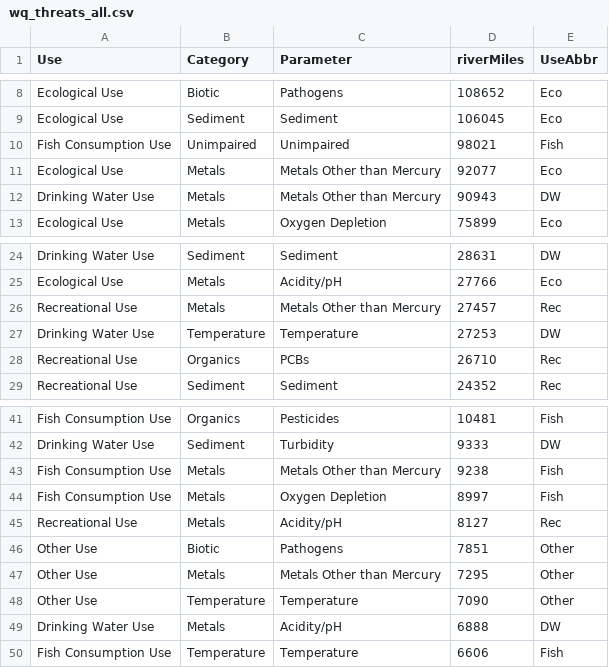
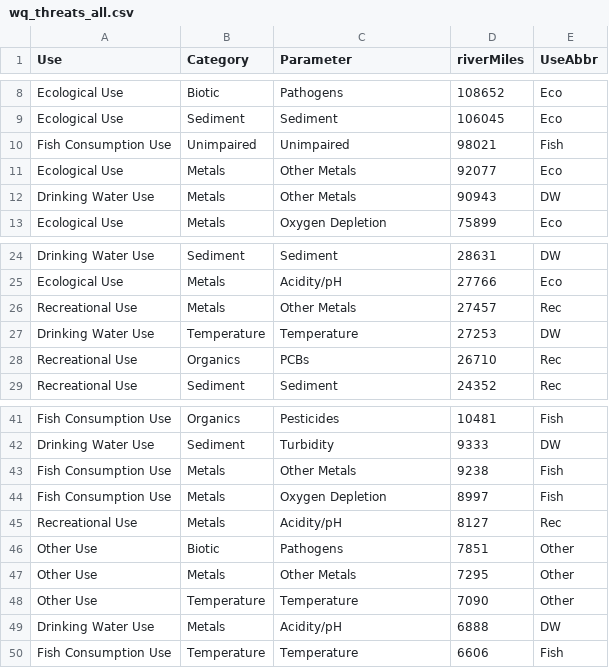
Before and after one commit to DOI-USGS/water-availability, a CSV file: public/wq_threats_all.csv, drawn as a sheet; only a part is shown, gaps mark what is left out.

```diff
--- a/public/wq_threats_all.csv
+++ b/public/wq_threats_all.csv
@@ -10,4 +10,4 @@ Ecological Use,Sediment,Sediment,106045,Eco
 Fish Consumption Use,Unimpaired,Unimpaired,98021,Fish
-Ecological Use,Metals,Metals Other than Mercury,92077,Eco
-Drinking Water Use,Metals,Metals Other than Mercury,90943,DW
+Ecological Use,Metals,Other Metals,92077,Eco
+Drinking Water Use,Metals,Other Metals,90943,DW
 Ecological Use,Metals,Oxygen Depletion,75899,Eco
@@ -25,3 +25,3 @@ Drinking Water Use,Sediment,Sediment,28631,DW
 Ecological Use,Metals,Acidity/pH,27766,Eco
-Recreational Use,Metals,Metals Other than Mercury,27457,Rec
+Recreational Use,Metals,Other Metals,27457,Rec
 Drinking Water Use,Temperature,Temperature,27253,DW
@@ -42,3 +42,3 @@ Fish Consumption Use,Organics,Pesticides,10481,Fish
 Drinking Water Use,Sediment,Turbidity,9333,DW
-Fish Consumption Use,Metals,Metals Other than Mercury,9238,Fish
+Fish Consumption Use,Metals,Other Metals,9238,Fish
 Fish Consumption Use,Metals,Oxygen Depletion,8997,Fish
@@ -46,3 +46,3 @@ Recreational Use,Metals,Acidity/pH,8127,Rec
 Other Use,Biotic,Pathogens,7851,Other
-Other Use,Metals,Metals Other than Mercury,7295,Other
+Other Use,Metals,Other Metals,7295,Other
 Other Use,Temperature,Temperature,7090,Other
```
Also changed, not shown: public/wq_threats_DW.csv, public/wq_threats_Eco.csv, 4 other files.
